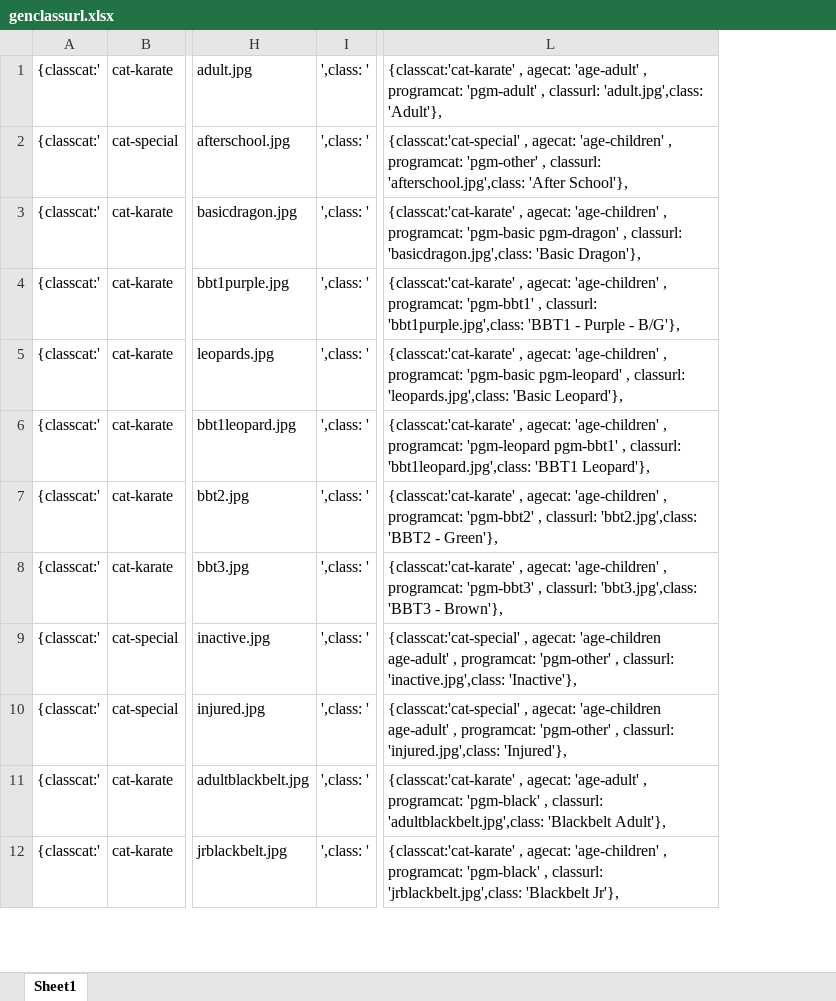
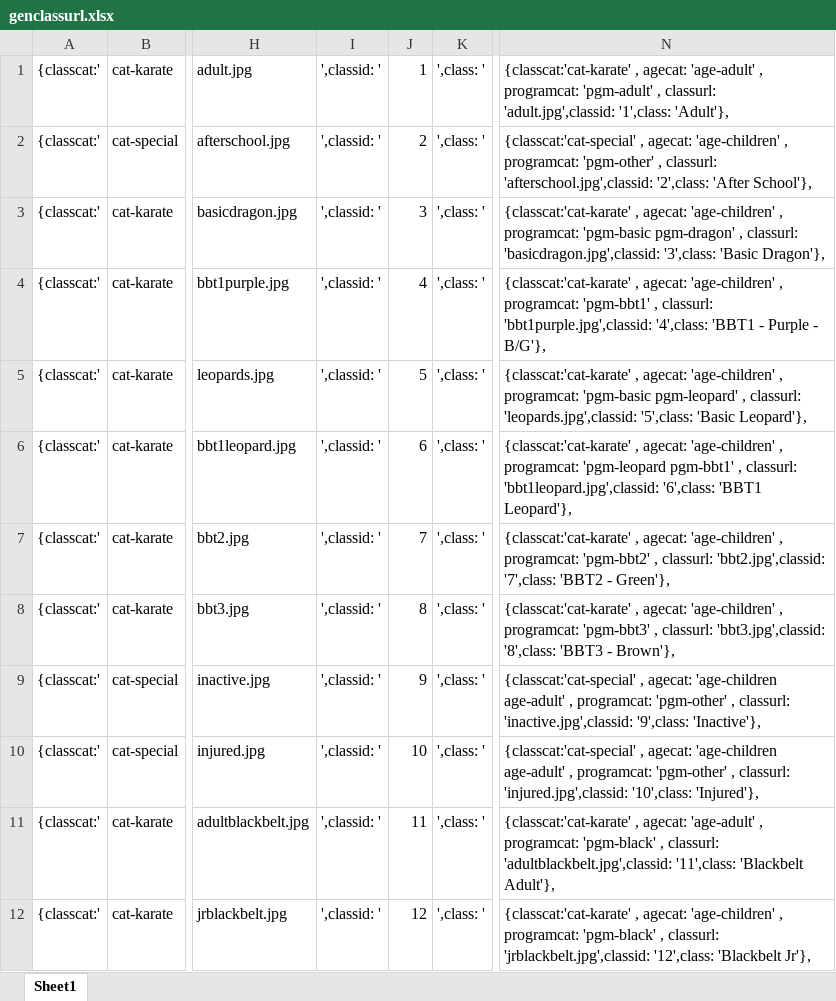
Before and after one commit to michael2collins/v, an Excel workbook: source/js/controllers/genclassurl.xlsx, sheet Sheet1, drawn as a sheet; only a part is shown, gaps mark what is left out; values as stored, in another font and other column widths than the file's, no borders; removed rows and columns are numbered as before the commit, all else as after; the diff names each change by its address in the sheet, - before the commit and + after, or states it on an @@ line.

```diff
--- a/source/js/controllers/genclassurl.xlsx (sheet Sheet1)
+++ b/source/js/controllers/genclassurl.xlsx (sheet Sheet1)
+column I, rows 1-12: all ',classid: '
+column J, rows 1-12: 1 | 2 | 3 | 4 | 5 | 6 | 7 | 8 | 9 | 10 | 11 | 12
-column L, rows 1-12: {classcat:'cat-karate' , agecat: 'age-adult' , programcat: 'pgm-adult' , classurl: 'adult.jpg',class: 'Adult'}, | {classcat:'cat-special' , agecat: 'age-children' , programcat: 'pgm-other' , classurl: 'afterschool.jpg',class: 'After School'}, | {classcat:'cat-karate' , agecat: 'age-children' , programcat: 'pgm-basic pgm-dragon' , classurl: 'basicdragon.jpg',class: 'Basic Dragon'}, | {classcat:'cat-karate' , agecat: 'age-children' , programcat: 'pgm-bbt1' , classurl: 'bbt1purple.jpg',class: 'BBT1 - Purple - B/G'}, | {classcat:'cat-karate' , agecat: 'age-children' , programcat: 'pgm-basic pgm-leopard' , classurl: 'leopards.jpg',class: 'Basic Leopard'}, | {classcat:'cat-karate' , agecat: 'age-children' , programcat: 'pgm-leopard pgm-bbt1' , classurl: 'bbt1leopard.jpg',class: 'BBT1 Leopard'}, | {classcat:'cat-karate' , agecat: 'age-children' , programcat: 'pgm-bbt2' , classurl: 'bbt2.jpg',class: 'BBT2 - Green'}, | {classcat:'cat-karate' , agecat: 'age-children' , programcat: 'pgm-bbt3' , classurl: 'bbt3.jpg',class: 'BBT3 - Brown'}, | {classcat:'cat-special' , agecat: 'age-children age-adult' , programcat: 'pgm-other' , classurl: 'inactive.jpg',class: 'Inactive'}, | {classcat:'cat-special' , agecat: 'age-children age-adult' , programcat: 'pgm-other' , classurl: 'injured.jpg',class: 'Injured'}, | {classcat:'cat-karate' , agecat: 'age-adult' , programcat: 'pgm-black' , classurl: 'adultblackbelt.jpg',class: 'Blackbelt Adult'}, | {classcat:'cat-karate' , agecat: 'age-children' , programcat: 'pgm-black' , classurl: 'jrblackbelt.jpg',class: 'Blackbelt Jr'},
+column N, rows 1-12: {classcat:'cat-karate' , agecat: 'age-adult' , programcat: 'pgm-adult' , classurl: 'adult.jpg',classid: '1',class: 'Adult'}, | {classcat:'cat-special' , agecat: 'age-children' , programcat: 'pgm-other' , classurl: 'afterschool.jpg',classid: '2',class: 'After School'}, | {classcat:'cat-karate' , agecat: 'age-children' , programcat: 'pgm-basic pgm-dragon' , classurl: 'basicdragon.jpg',classid: '3',class: 'Basic Dragon'}, | {classcat:'cat-karate' , agecat: 'age-children' , programcat: 'pgm-bbt1' , classurl: 'bbt1purple.jpg',classid: '4',class: 'BBT1 - Purple - B/G'}, | {classcat:'cat-karate' , agecat: 'age-children' , programcat: 'pgm-basic pgm-leopard' , classurl: 'leopards.jpg',classid: '5',class: 'Basic Leopard'}, | {classcat:'cat-karate' , agecat: 'age-children' , programcat: 'pgm-leopard pgm-bbt1' , classurl: 'bbt1leopard.jpg',classid: '6',class: 'BBT1 Leopard'}, | {classcat:'cat-karate' , agecat: 'age-children' , programcat: 'pgm-bbt2' , classurl: 'bbt2.jpg',classid: '7',class: 'BBT2 - Green'}, | {classcat:'cat-karate' , agecat: 'age-children' , programcat: 'pgm-bbt3' , classurl: 'bbt3.jpg',classid: '8',class: 'BBT3 - Brown'}, | {classcat:'cat-special' , agecat: 'age-children age-adult' , programcat: 'pgm-other' , classurl: 'inactive.jpg',classid: '9',class: 'Inactive'}, | {classcat:'cat-special' , agecat: 'age-children age-adult' , programcat: 'pgm-other' , classurl: 'injured.jpg',classid: '10',class: 'Injured'}, | {classcat:'cat-karate' , agecat: 'age-adult' , programcat: 'pgm-black' , classurl: 'adultblackbelt.jpg',classid: '11',class: 'Blackbelt Adult'}, | {classcat:'cat-karate' , agecat: 'age-children' , programcat: 'pgm-black' , classurl: 'jrblackbelt.jpg',classid: '12',class: 'Blackbelt Jr'},
```
Also changed, not shown: 5 other files.
